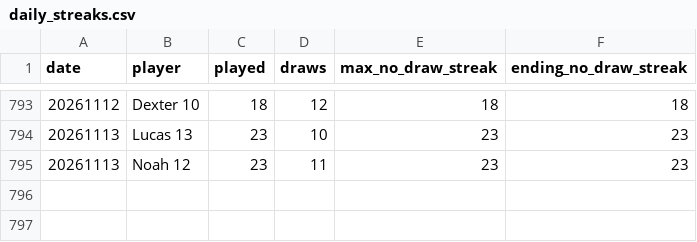
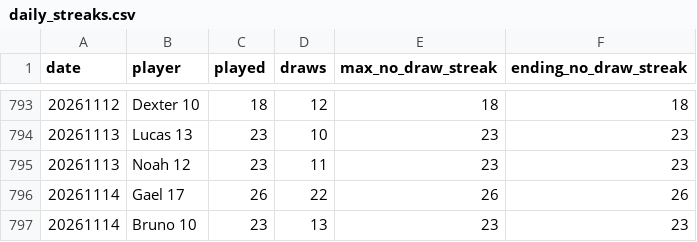
Before and after one commit to dgonzalez13/esports-tracker-full, a CSV file: eadriatic/output/daily_streaks.csv, drawn as a sheet; only a part is shown, gaps mark what is left out.

```diff
--- a/eadriatic/output/daily_streaks.csv
+++ b/eadriatic/output/daily_streaks.csv
@@ -795 +795,3 @@ date,player,played,draws,max_no_draw_streak,ending_no_draw_streak
 20261113,Noah 12,23,11,23,23
+20261114,Gael 17,26,22,26,26
+20261114,Bruno 10,23,13,23,23
```
Also changed, not shown: eadriatic/output/daily_streak_summary.csv, eadriatic/output/draw_records_highest.csv, 9 other files.
